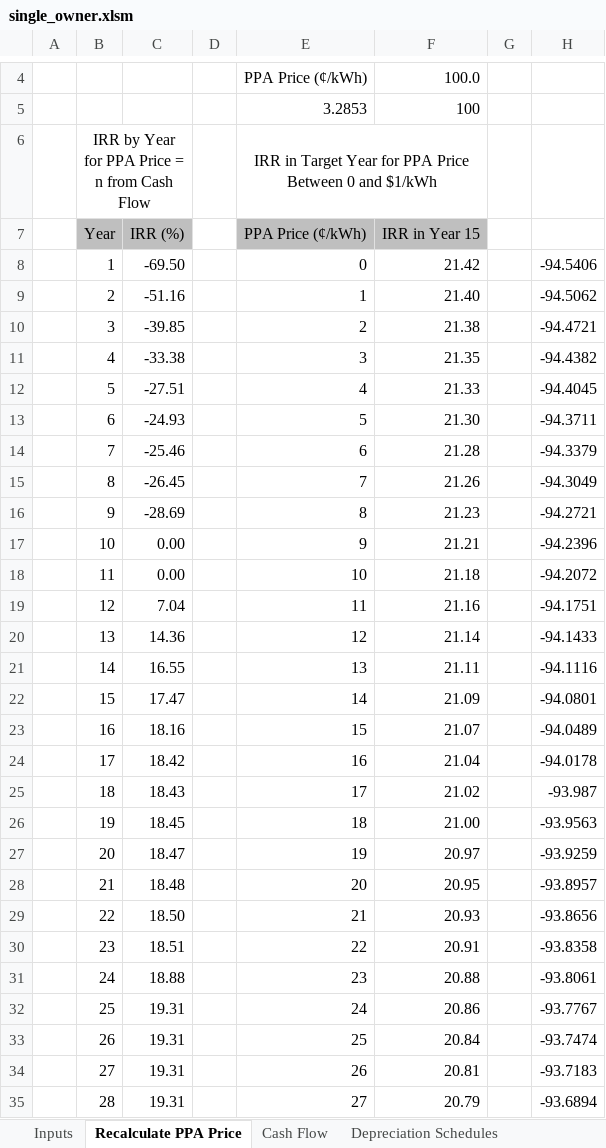
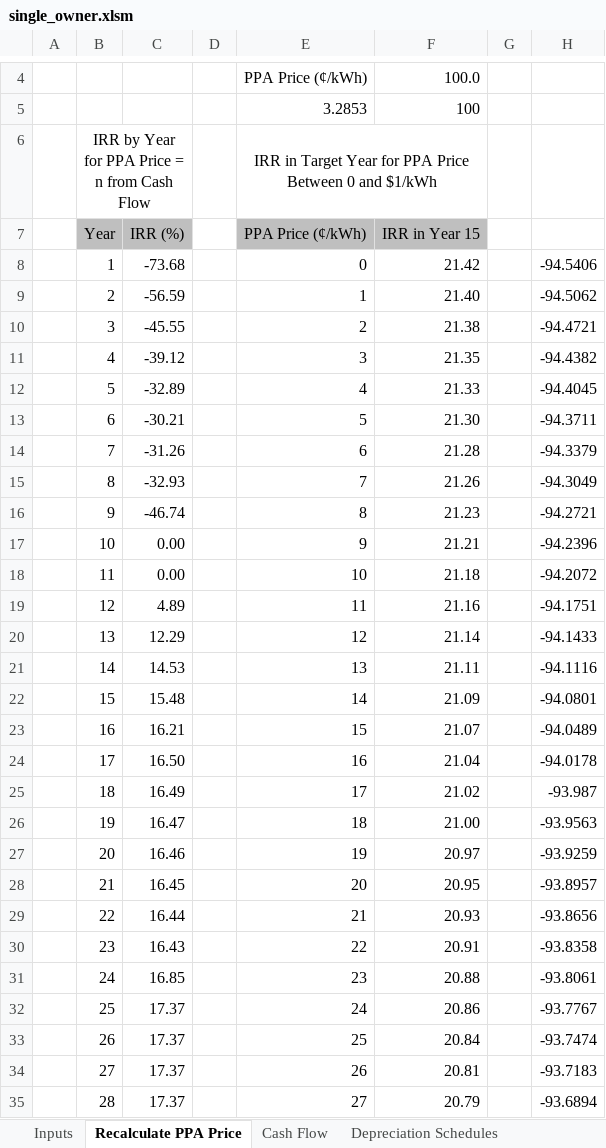
Before and after one commit to NREL/SAM, an Excel workbook: deploy/runtime/spreadsheets/single_owner.xlsm, sheet Recalculate PPA Price, drawn as a sheet; only a part is shown, gaps mark what is left out; values as stored, in another font and other column widths than the file's, no borders; charts and pictures and conditional formats not drawn; the diff covers the shown part only; the diff names each change by its address in the sheet, - before the commit and + after, or states it on an @@ line.

```diff
--- a/deploy/runtime/spreadsheets/single_owner.xlsm (sheet Recalculate PPA Price)
+++ b/deploy/runtime/spreadsheets/single_owner.xlsm (sheet Recalculate PPA Price)
-C8: -69.50
+C8: -73.68
-C9: -51.16
+C9: -56.59
-C10: -39.85
+C10: -45.55
-C11: -33.38
+C11: -39.12
-C12: -27.51
+C12: -32.89
-C13: -24.93
+C13: -30.21
-C14: -25.46
+C14: -31.26
-C15: -26.45
+C15: -32.93
-C16: -28.69
+C16: -46.74
-C19: 7.04
+C19: 4.89
-C20: 14.36
+C20: 12.29
-C21: 16.55
+C21: 14.53
-C22: 17.47
+C22: 15.48
-C23: 18.16
+C23: 16.21
-C24: 18.42
+C24: 16.50
-C25: 18.43
+C25: 16.49
-C26: 18.45
+C26: 16.47
-C27: 18.47
+C27: 16.46
-C28: 18.48
+C28: 16.45
-C29: 18.50
+C29: 16.44
-C30: 18.51
+C30: 16.43
-C31: 18.88
+C31: 16.85
-C32:C35: 19.31
+C32:C35: 17.37
```
Also changed, not shown: 13 edited cells elsewhere in this sheet, sheet Cash Flow, sheet Inputs, formulas that keep their value, charts or pictures, 2 other files.
